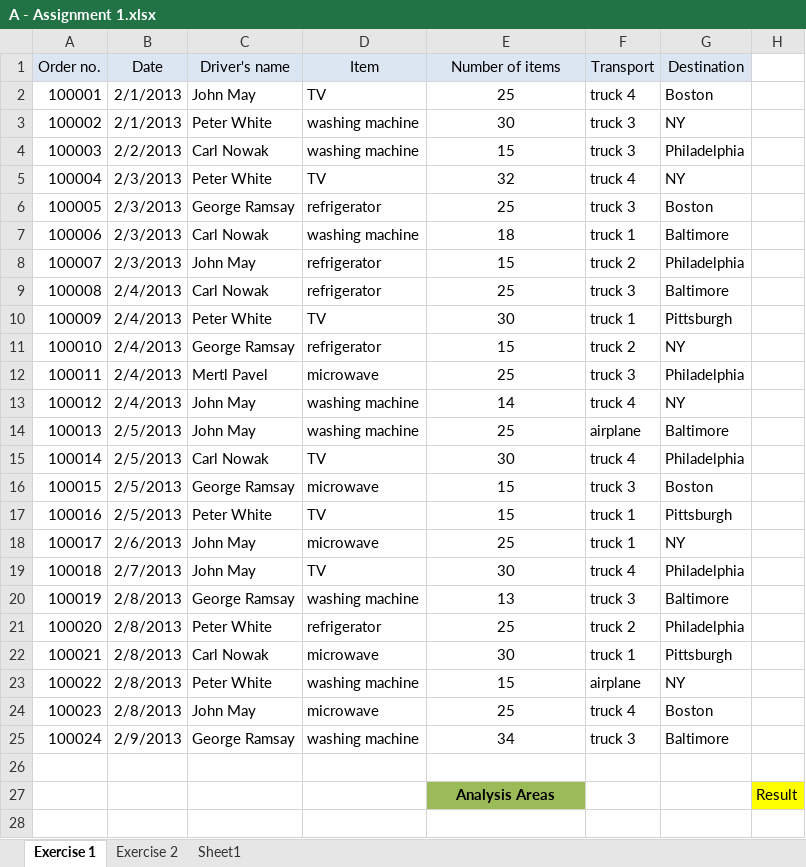
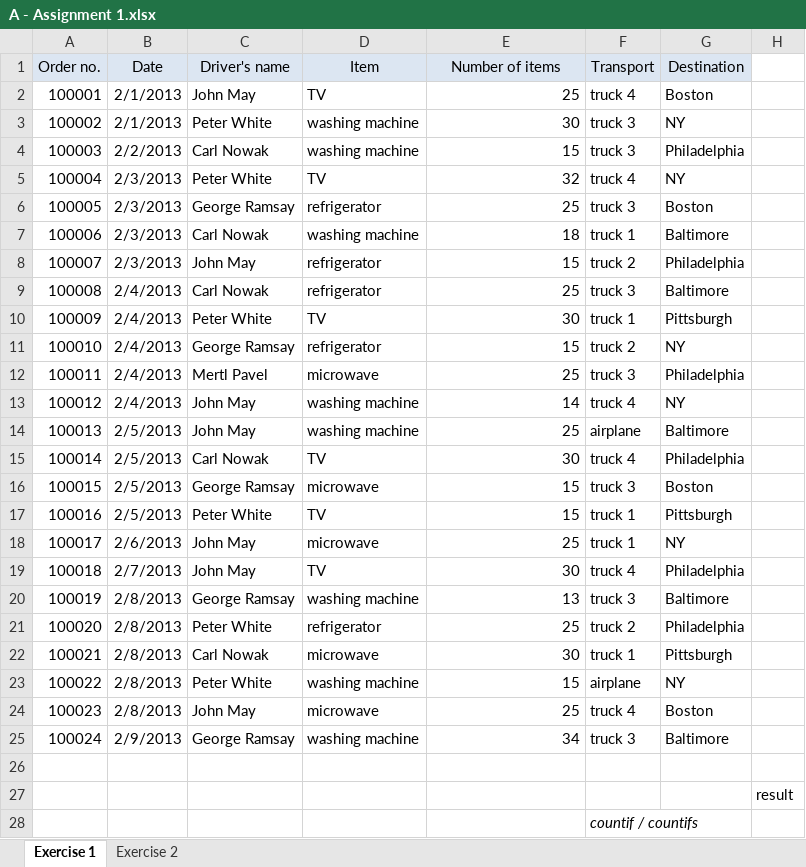
Before and after one commit to Moogli0602/Datascience88_Countif-exercise, an Excel workbook: A - Assignment 1.xlsx, sheet Exercise 1, drawn as a sheet; only a part is shown; the shorter side is filled out with more unchanged rows; values as stored, in another font and other column widths than the file's, no borders; removed rows and columns are numbered as before the commit, all else as after; the diff covers the shown part only; the diff names each change by its address in the sheet, - before the commit and + after, or states it on an @@ line.

```diff
--- a/A - Assignment 1.xlsx (sheet Exercise 1)
+++ b/A - Assignment 1.xlsx (sheet Exercise 1)
-sheet tab: Sheet1
-E2:E25 alignment: center
+E2:E25 alignment: right
-row 27:  |  |  |  | Analysis Areas |  |  | Result
+row 27:  |  |  |  |  |  |  | result
+row 28:  |  |  |  |  | countif / countifs
```
Also changed, not shown: 19 added rows, 20 removed rows, 3 edited cells and cell formats elsewhere in this sheet, formulas that keep their value.
